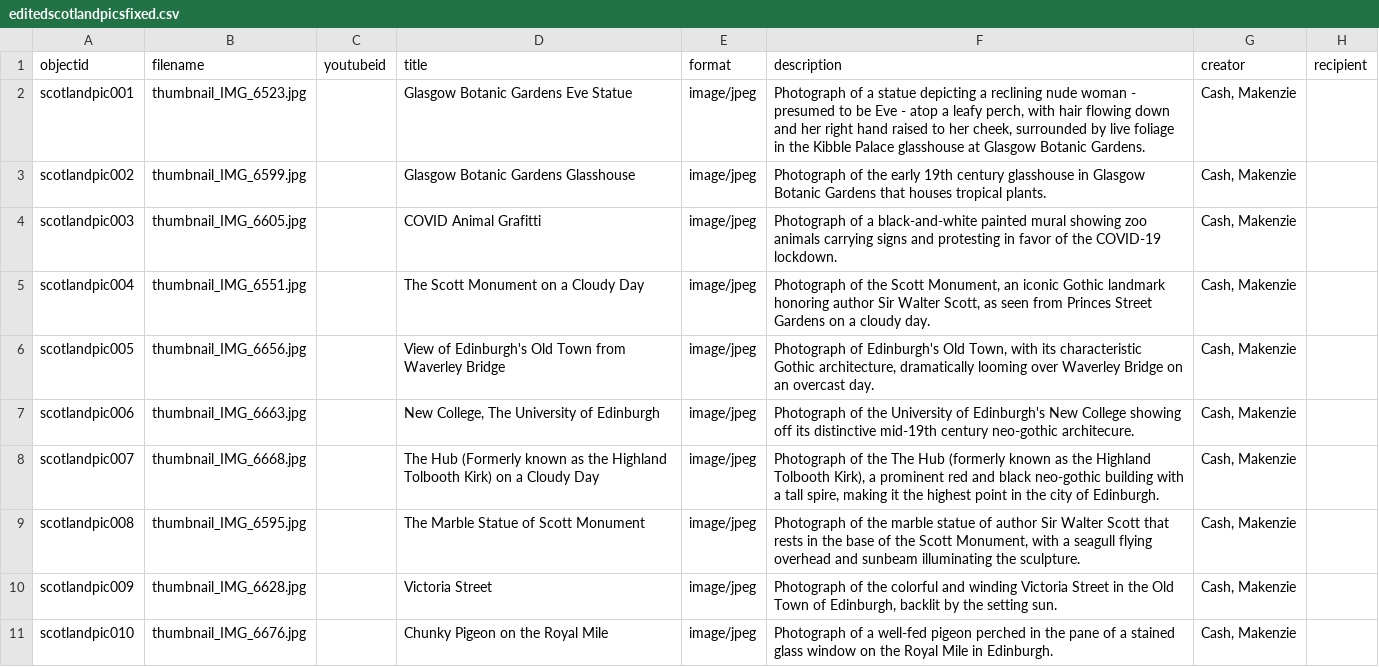
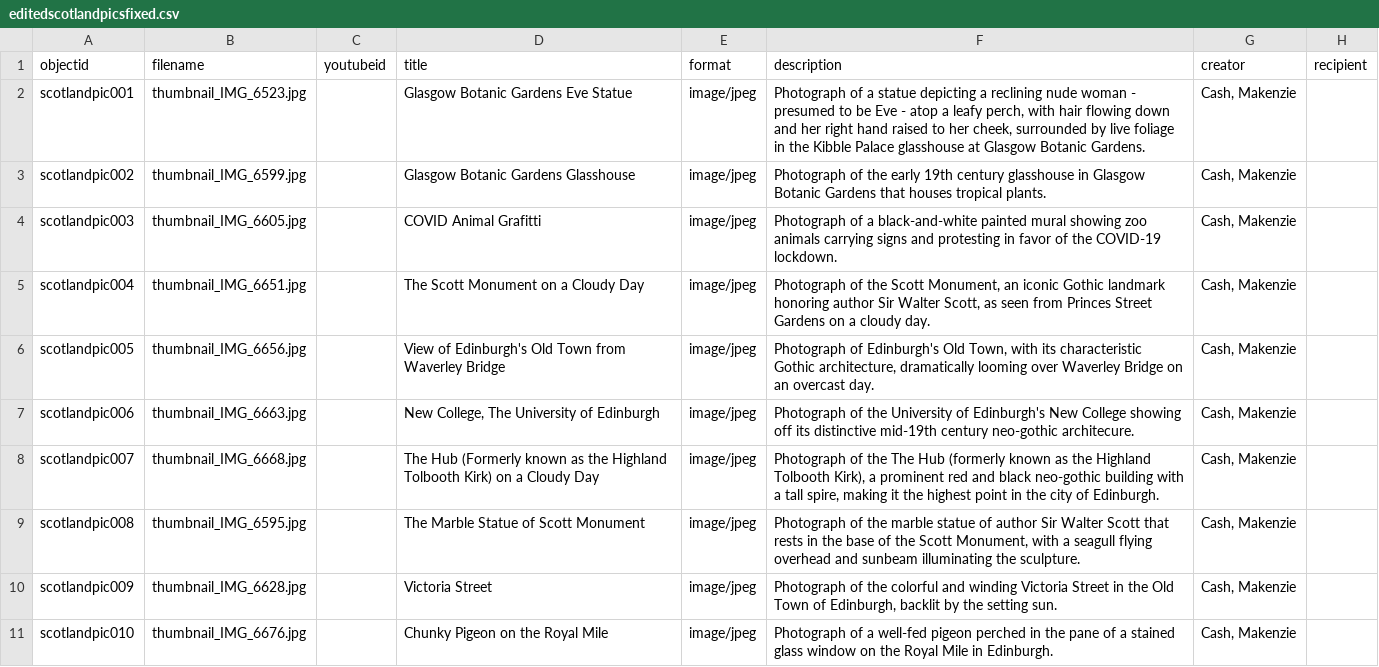
Before and after one commit to makenziecash/makenzies-scotland-photos, a CSV file: _data/editedscotlandpicsfixed.csv, drawn as a sheet; only a part is shown; the diff names each change by its address in the sheet, - before the commit and + after, or states it on an @@ line.

Commit message:
Update editedscotlandpicsfixed.csv

```diff
--- a/_data/editedscotlandpicsfixed.csv
+++ b/_data/editedscotlandpicsfixed.csv
-B5 (filename): thumbnail_IMG_6551.jpg
+B5 (filename): thumbnail_IMG_6651.jpg
```
